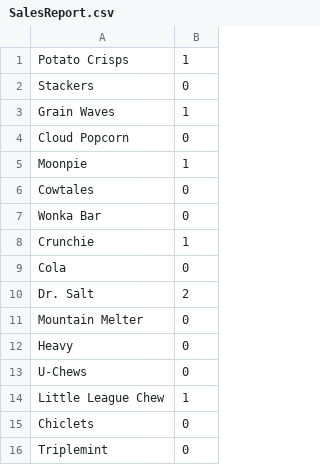
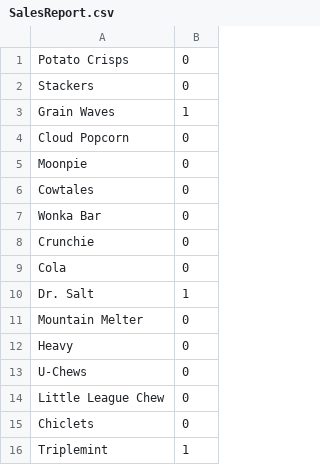
Before and after one commit to dlyoung1/Vending-Machine, a CSV file: capstone/SalesReport.csv, drawn as a sheet.

```diff
--- a/capstone/SalesReport.csv
+++ b/capstone/SalesReport.csv
@@ -1,2 +1,2 @@
-Potato Crisps|1
+Potato Crisps|0
 Stackers|0
@@ -4,8 +4,8 @@ Grain Waves|1
 Cloud Popcorn|0
-Moonpie|1
+Moonpie|0
 Cowtales|0
 Wonka Bar|0
-Crunchie|1
+Crunchie|0
 Cola|0
-Dr. Salt|2
+Dr. Salt|1
 Mountain Melter|0
@@ -13,4 +13,4 @@ Heavy|0
 U-Chews|0
-Little League Chew|1
+Little League Chew|0
 Chiclets|0
-Triplemint|0
+Triplemint|1
```
Also changed, not shown: capstone/log.csv, 4 other files.
